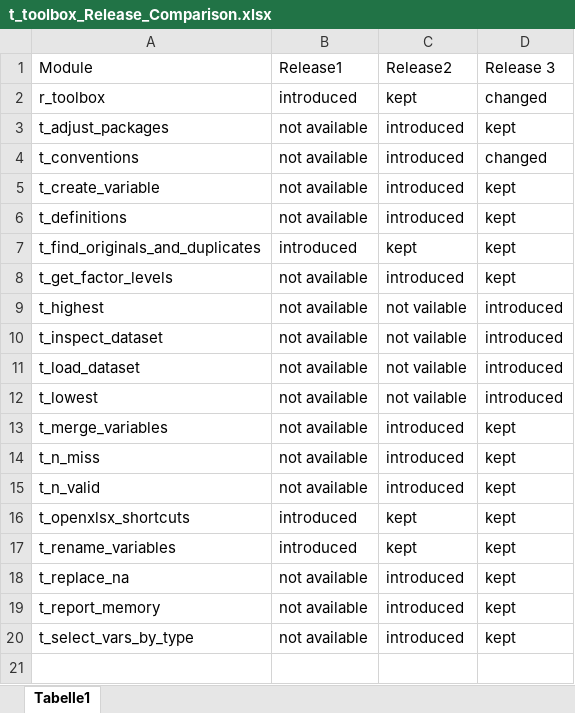
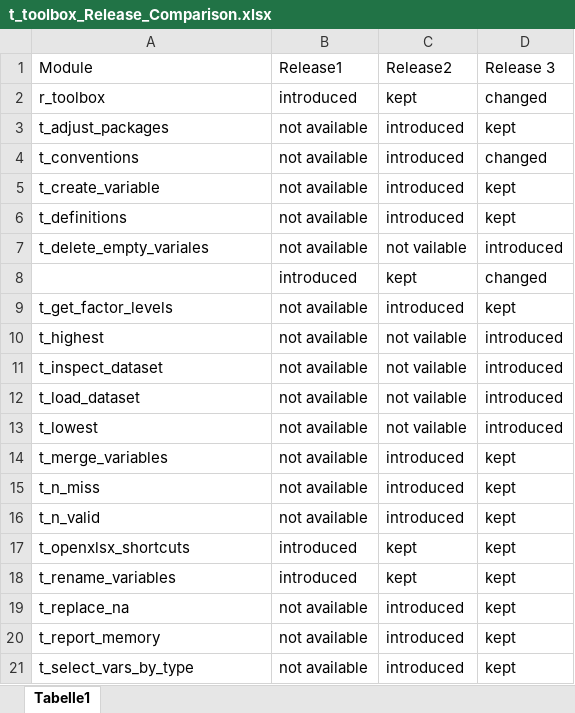
Before and after one commit to gmaubach/R-Project-Utilities, an Excel workbook: Release_Candidate_3/t_toolbox_Release_Comparison.xlsx, sheet Tabelle1, drawn as a sheet; values as stored, in another font and other column widths than the file's, no borders; addresses are those after the commit; the diff names each change by its address in the sheet, - before the commit and + after, or states it on an @@ line.

```diff
--- a/Release_Candidate_3/t_toolbox_Release_Comparison.xlsx (sheet Tabelle1)
+++ b/Release_Candidate_3/t_toolbox_Release_Comparison.xlsx (sheet Tabelle1)
+row 7: t_delete_empty_variales | not available | not vailable | introduced
-A8 (Module): t_find_originals_and_duplicates
+A8 (Module): (empty)
-D8 (Release 3): kept
+D8 (Release 3): changed
```
Also changed, not shown: 50 other files.
